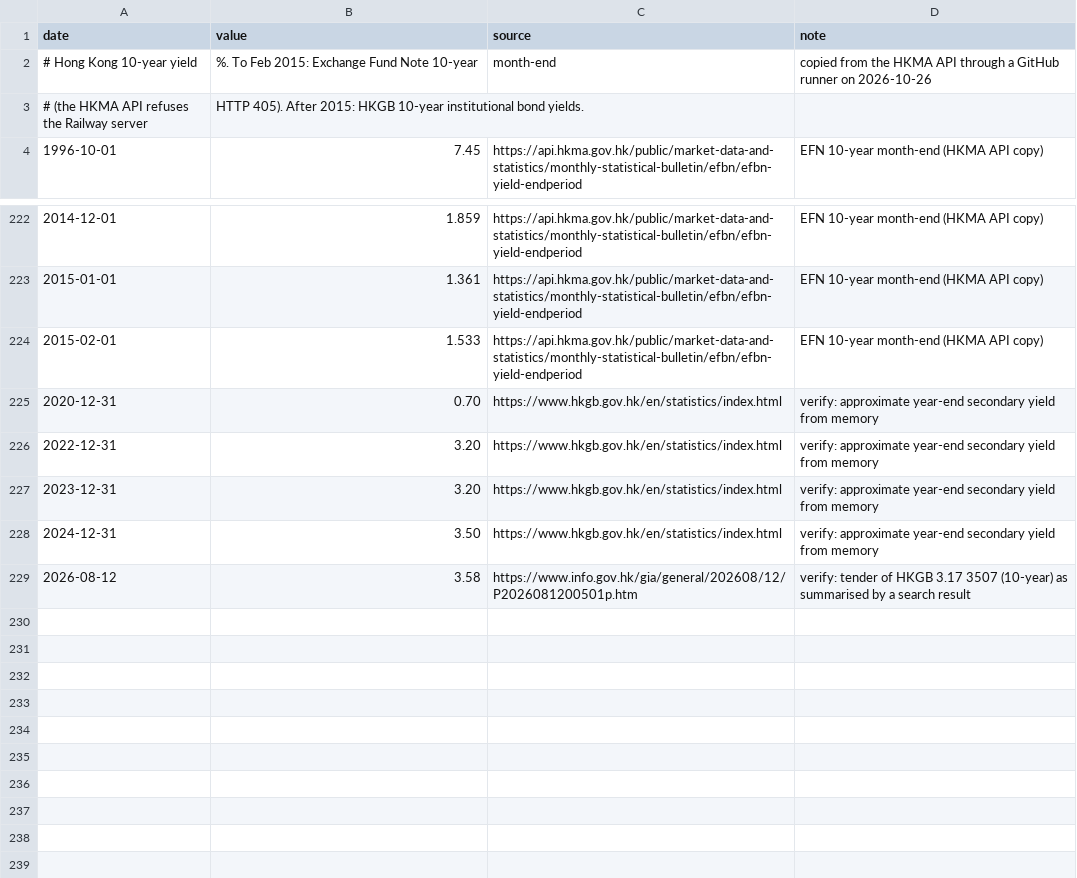
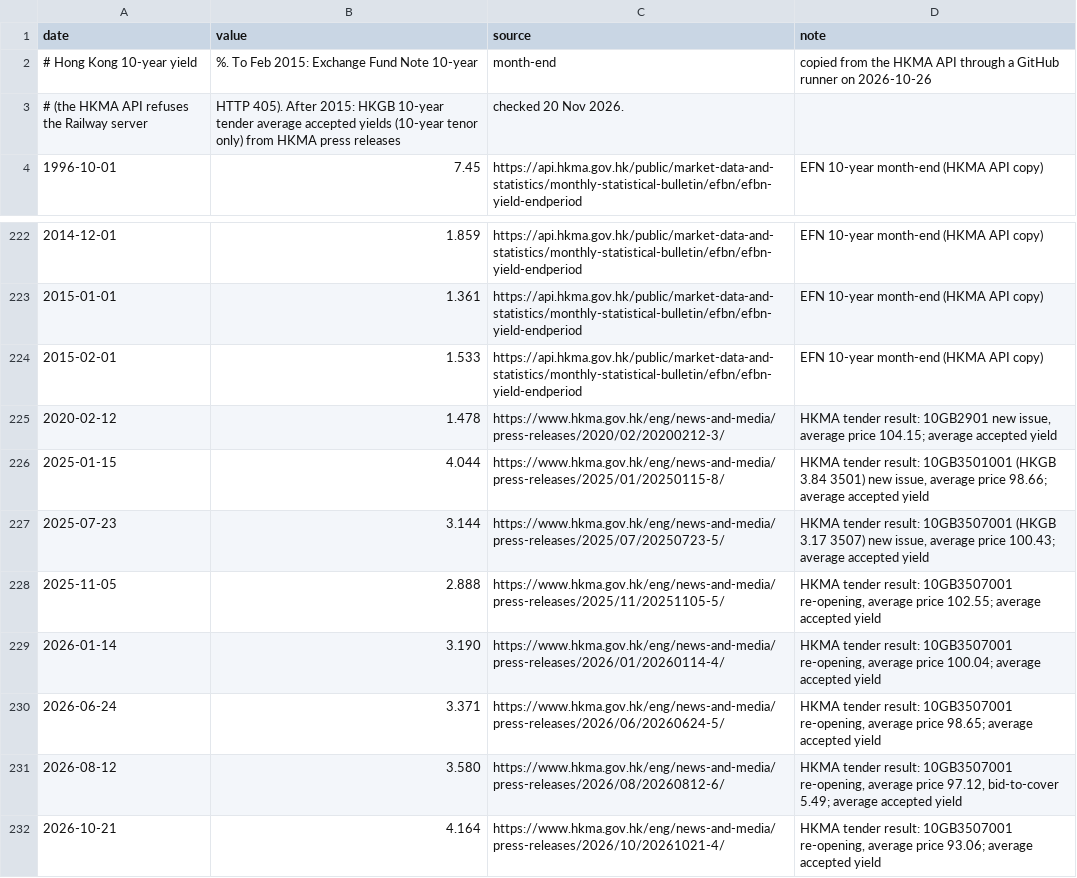
Before and after one commit to mcmarcocheung98-max/dashboards, a CSV file: data/debt-rates/hk_10y.csv, drawn as a sheet; only a part is shown, gaps mark what is left out.

```diff
--- a/data/debt-rates/hk_10y.csv
+++ b/data/debt-rates/hk_10y.csv
@@ -2,3 +2,3 @@ date,value,source,note
 # Hong Kong 10-year yield, %. To Feb 2015: Exchange Fund Note 10-year, month-end, copied from the HKMA API through a GitHub runner on 2026-10-26
-# (the HKMA API refuses the Railway server, HTTP 405). After 2015: HKGB 10-year institutional bond yields.
+# (the HKMA API refuses the Railway server, HTTP 405). After 2015: HKGB 10-year tender average accepted yields (10-year tenor only) from HKMA press releases, checked 20 Nov 2026.
 1996-10-01,7.45,https://api.hkma.gov.hk/public/market-data-and-statistics/monthly-statistical-bulletin/efbn/efbn-yield-endperiod,EFN 10-year month-end (HKMA API copy)
@@ -224,6 +224,9 @@ date,value,source,note
 2015-02-01,1.533,https://api.hkma.gov.hk/public/market-data-and-statistics/monthly-statistical-bulletin/efbn/efbn-yield-endperiod,EFN 10-year month-end (HKMA API copy)
-2020-12-31,0.70,https://www.hkgb.gov.hk/en/statistics/index.html,verify: approximate year-end secondary yield from memory
-2022-12-31,3.20,https://www.hkgb.gov.hk/en/statistics/index.html,verify: approximate year-end secondary yield from memory
-2023-12-31,3.20,https://www.hkgb.gov.hk/en/statistics/index.html,verify: approximate year-end secondary yield from memory
-2024-12-31,3.50,https://www.hkgb.gov.hk/en/statistics/index.html,verify: approximate year-end secondary yield from memory
-2026-08-12,3.58,https://www.info.gov.hk/gia/general/202608/12/P2026081200501p.htm,verify: tender of HKGB 3.17 3507 (10-year) as summarised by a search result
+2020-02-12,1.478,https://www.hkma.gov.hk/eng/news-and-media/press-releases/2020/02/20200212-3/,"HKMA tender result: 10GB2901 new issue, average price 104.15; average accepted yield"
+2025-01-15,4.044,https://www.hkma.gov.hk/eng/news-and-media/press-releases/2025/01/20250115-8/,"HKMA tender result: 10GB3501001 (HKGB 3.84 3501) new issue, average price 98.66; average accepted yield"
+2025-07-23,3.144,https://www.hkma.gov.hk/eng/news-and-media/press-releases/2025/07/20250723-5/,"HKMA tender result: 10GB3507001 (HKGB 3.17 3507) new issue, average price 100.43; average accepted yield"
+2025-11-05,2.888,https://www.hkma.gov.hk/eng/news-and-media/press-releases/2025/11/20251105-5/,"HKMA tender result: 10GB3507001 re-opening, average price 102.55; average accepted yield"
+2026-01-14,3.190,https://www.hkma.gov.hk/eng/news-and-media/press-releases/2026/01/20260114-4/,"HKMA tender result: 10GB3507001 re-opening, average price 100.04; average accepted yield"
+2026-06-24,3.371,https://www.hkma.gov.hk/eng/news-and-media/press-releases/2026/06/20260624-5/,"HKMA tender result: 10GB3507001 re-opening, average price 98.65; average accepted yield"
+2026-08-12,3.580,https://www.hkma.gov.hk/eng/news-and-media/press-releases/2026/08/20260812-6/,"HKMA tender result: 10GB3507001 re-opening, average price 97.12, bid-to-cover 5.49; average accepted yield"
+2026-10-21,4.164,https://www.hkma.gov.hk/eng/news-and-media/press-releases/2026/10/20261021-4/,"HKMA tender result: 10GB3507001 re-opening, average price 93.06; average accepted yield"
```
Also changed, not shown: 1 other file.
